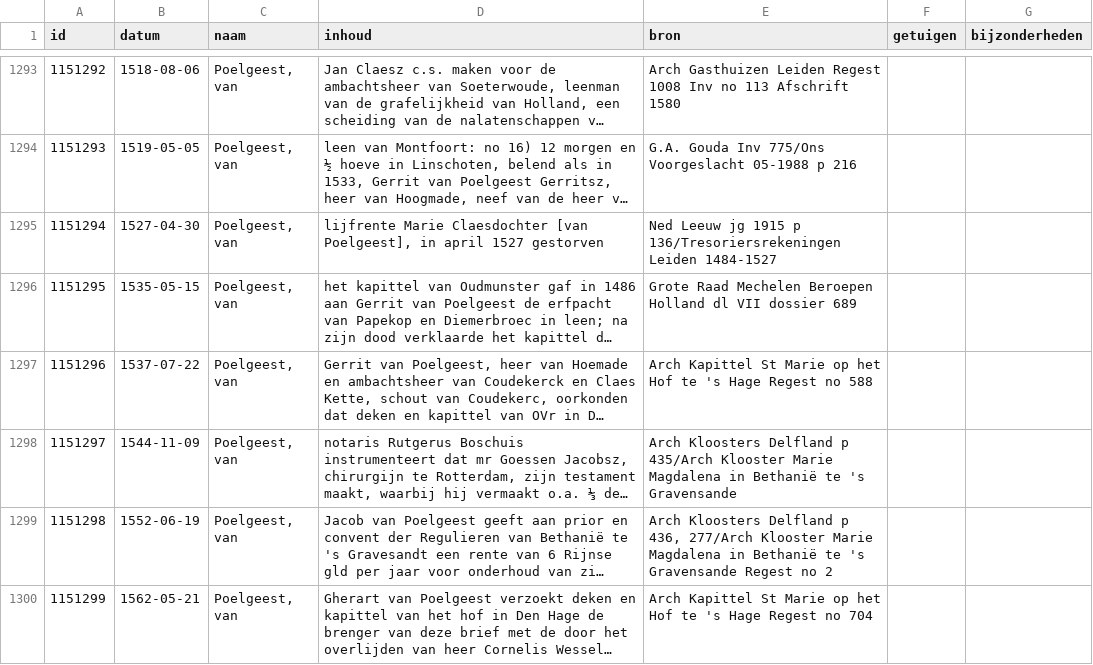
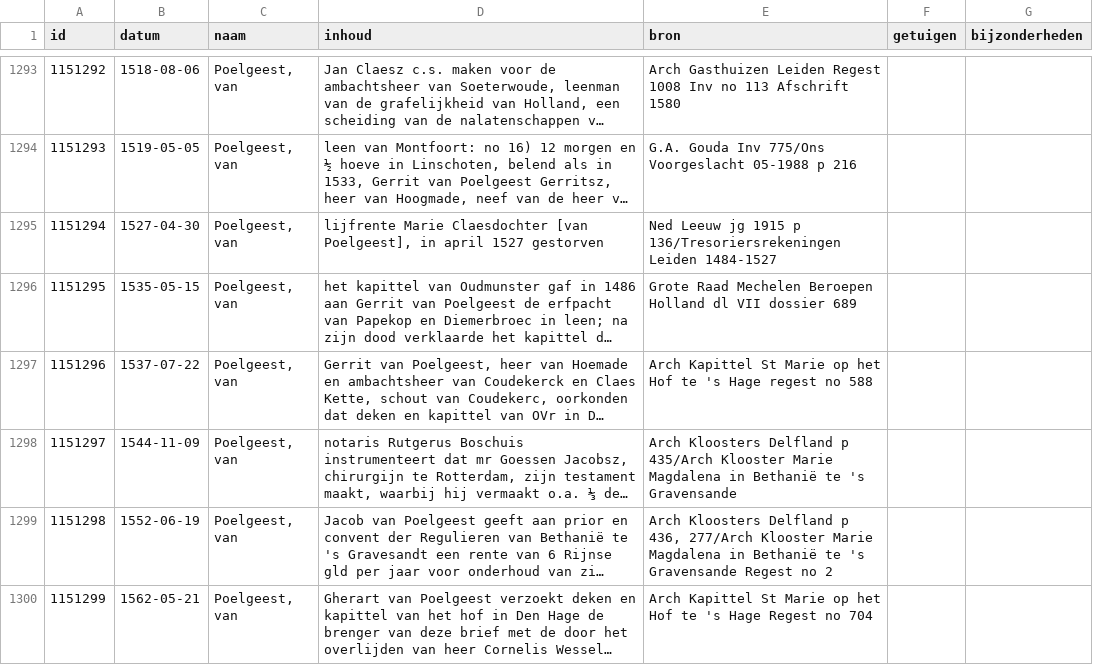
Before and after one commit to collectiegroesbeek/collectiegroesbeek-data, a CSV file: Coll Gr P Q.csv, drawn as a sheet; only a part is shown, gaps mark what is left out; long unchanged cells end in …; the diff covers the shown part only; the diff names each change by its address in the sheet, - before the commit and + after, or states it on an @@ line.

```diff
--- a/Coll Gr P Q.csv
+++ b/Coll Gr P Q.csv
-E1297 (bron): …'s Hage Regest no 588
+E1297 (bron): …'s Hage regest no 588
```
Also changed, not shown: 2 edited cells elsewhere in this file, Coll Gr F G.csv, Coll Gr M.csv, 14 other files.
